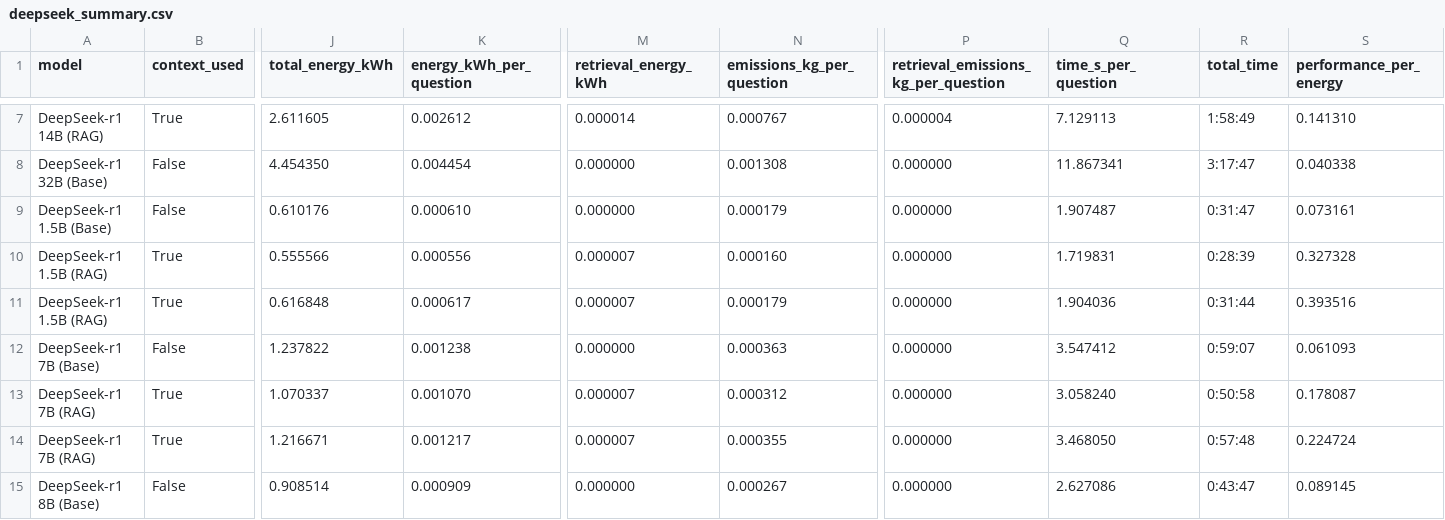
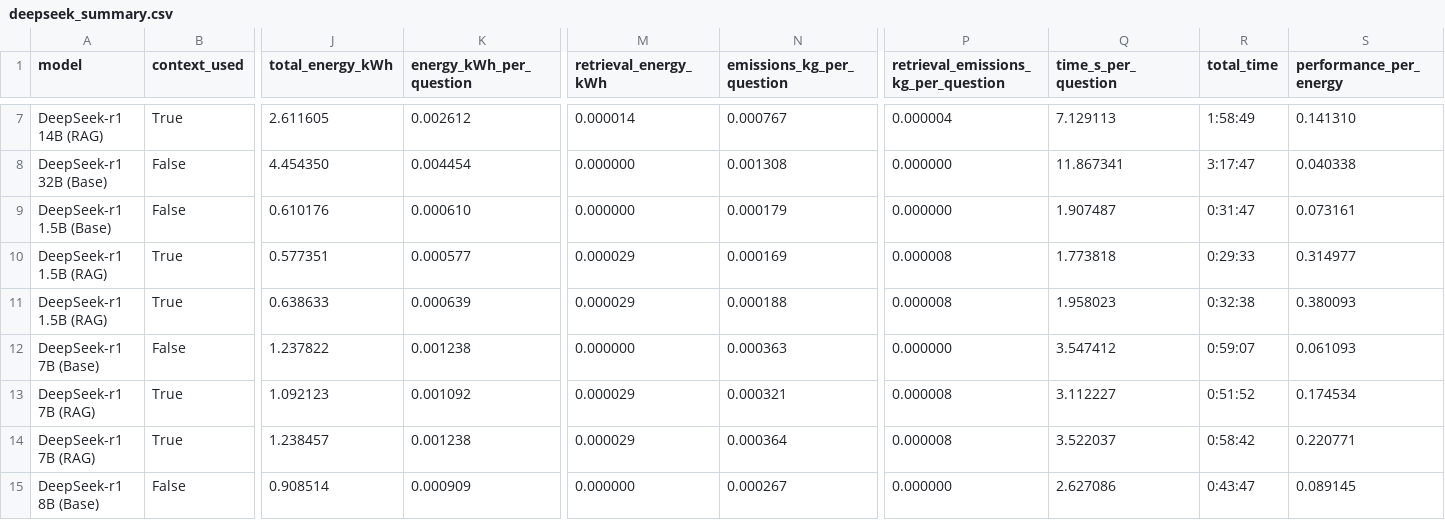
Before and after one commit to VeiledTee/LMPowerConsuption, a CSV file: results/deepseek_summary.csv, drawn as a sheet; only a part is shown, gaps mark what is left out; the diff covers the shown part only; the diff names each change by its address in the sheet, - before the commit and + after, or states it on an @@ line.

```diff
--- a/results/deepseek_summary.csv
+++ b/results/deepseek_summary.csv
-J10 (total_energy_kWh): 0.555566
+J10 (total_energy_kWh): 0.577351
-K10 (energy_kWh_per_question): 0.000556
+K10 (energy_kWh_per_question): 0.000577
-M10:M11 (retrieval_energy_kWh): 0.000007
+M10:M11 (retrieval_energy_kWh): 0.000029
-N10 (emissions_kg_per_question): 0.000160
+N10 (emissions_kg_per_question): 0.000169
-P10:P11: 0.000000
+P10:P11: 0.000008
-Q10 (time_s_per_question): 1.719831
+Q10 (time_s_per_question): 1.773818
-R10 (total_time): 0:28:39
+R10 (total_time): 0:29:33
-S10 (performance_per_energy): 0.327328
+S10 (performance_per_energy): 0.314977
-J11 (total_energy_kWh): 0.616848
+J11 (total_energy_kWh): 0.638633
-K11 (energy_kWh_per_question): 0.000617
+K11 (energy_kWh_per_question): 0.000639
-N11 (emissions_kg_per_question): 0.000179
+N11 (emissions_kg_per_question): 0.000188
-Q11 (time_s_per_question): 1.904036
+Q11 (time_s_per_question): 1.958023
-R11 (total_time): 0:31:44
+R11 (total_time): 0:32:38
-S11 (performance_per_energy): 0.393516
+S11 (performance_per_energy): 0.380093
-J13 (total_energy_kWh): 1.070337
+J13 (total_energy_kWh): 1.092123
-K13 (energy_kWh_per_question): 0.001070
+K13 (energy_kWh_per_question): 0.001092
-M13:M14 (retrieval_energy_kWh): 0.000007
+M13:M14 (retrieval_energy_kWh): 0.000029
-N13 (emissions_kg_per_question): 0.000312
+N13 (emissions_kg_per_question): 0.000321
-P13:P14: 0.000000
+P13:P14: 0.000008
-Q13 (time_s_per_question): 3.058240
+Q13 (time_s_per_question): 3.112227
-R13 (total_time): 0:50:58
+R13 (total_time): 0:51:52
-S13 (performance_per_energy): 0.178087
+S13 (performance_per_energy): 0.174534
-J14 (total_energy_kWh): 1.216671
+J14 (total_energy_kWh): 1.238457
-K14 (energy_kWh_per_question): 0.001217
+K14 (energy_kWh_per_question): 0.001238
-N14 (emissions_kg_per_question): 0.000355
+N14 (emissions_kg_per_question): 0.000364
-Q14 (time_s_per_question): 3.468050
+Q14 (time_s_per_question): 3.522037
-R14 (total_time): 0:57:48
+R14 (total_time): 0:58:42
-S14 (performance_per_energy): 0.224724
+S14 (performance_per_energy): 0.220771
```
Also changed, not shown: 30 edited cells elsewhere in this file, results/gemma3_summary.csv, results/qwen3_summary.csv, 3 other files.
